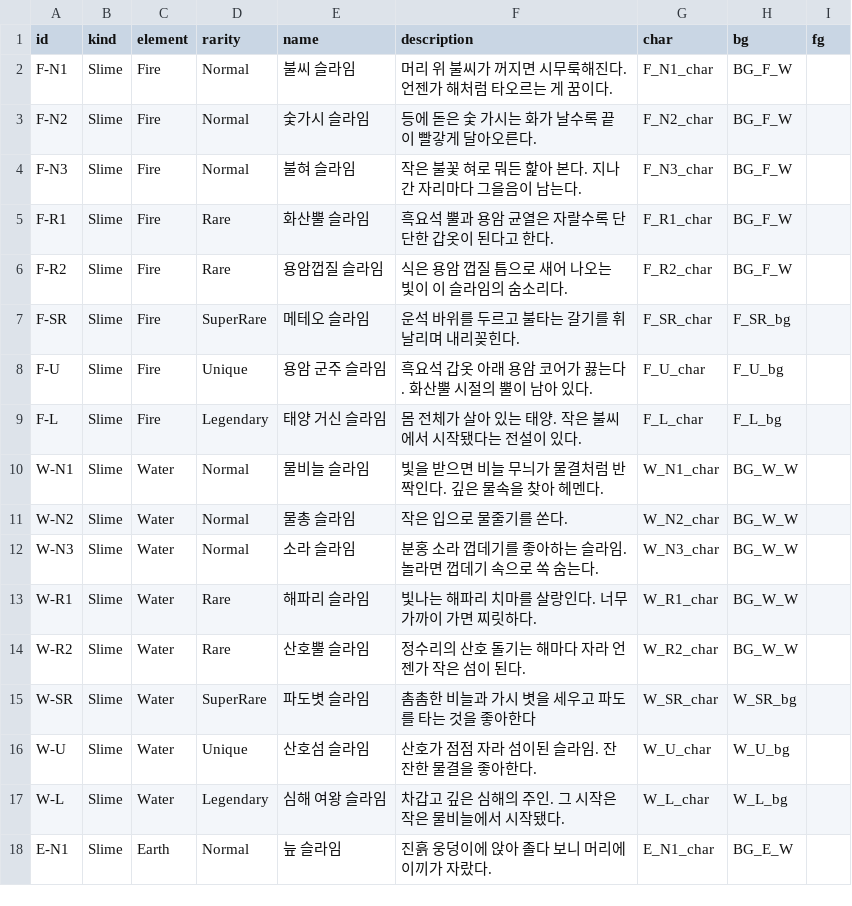
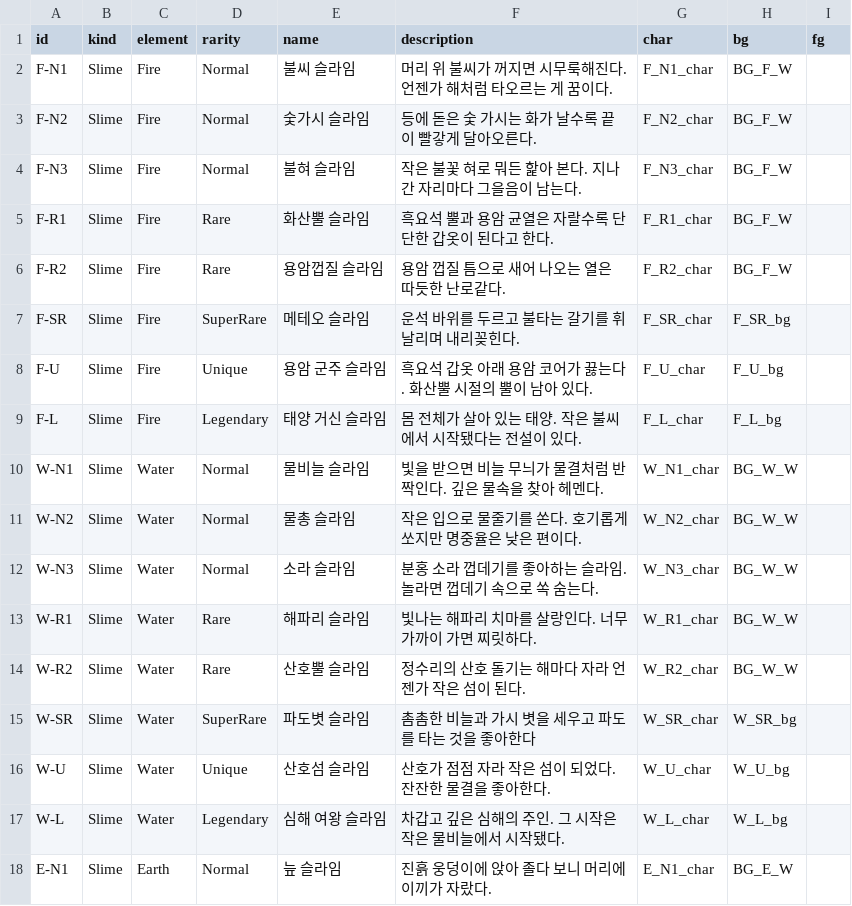
Before and after one commit to KooHoo-Dev/3rd-xr-project-pinkshield, a CSV file: Assets/02. Data/cards.csv, drawn as a sheet; only a part is shown; the diff covers the shown part only.

```diff
--- a/Assets/02. Data/cards.csv
+++ b/Assets/02. Data/cards.csv
@@ -5,3 +5,3 @@ F-N3,Slime,Fire,Normal,불혀 슬라임,작은 불꽃 혀로 뭐든 핥아 본
 F-R1,Slime,Fire,Rare,화산뿔 슬라임,흑요석 뿔과 용암 균열은 자랄수록 단단한 갑옷이 된다고 한다.,F_R1_char,BG_F_W,
-F-R2,Slime,Fire,Rare,용암껍질 슬라임,식은 용암 껍질 틈으로 새어 나오는 빛이 이 슬라임의 숨소리다.,F_R2_char,BG_F_W,
+F-R2,Slime,Fire,Rare,용암껍질 슬라임,용암 껍질 틈으로 새어 나오는 열은 따듯한 난로같다.,F_R2_char,BG_F_W,
 F-SR,Slime,Fire,SuperRare,메테오 슬라임,운석 바위를 두르고 불타는 갈기를 휘날리며 내리꽂힌다.,F_SR_char,F_SR_bg,
@@ -10,3 +10,3 @@ F-L,Slime,Fire,Legendary,태양 거신 슬라임,몸 전체가 살아 있는 태
 W-N1,Slime,Water,Normal,물비늘 슬라임,빛을 받으면 비늘 무늬가 물결처럼 반짝인다. 깊은 물속을 찾아 헤멘다.,W_N1_char,BG_W_W,
-W-N2,Slime,Water,Normal,물총 슬라임,작은 입으로 물줄기를 쏜다.,W_N2_char,BG_W_W,
+W-N2,Slime,Water,Normal,물총 슬라임,작은 입으로 물줄기를 쏜다. 호기롭게 쏘지만 명중율은 낮은 편이다.,W_N2_char,BG_W_W,
 W-N3,Slime,Water,Normal,소라 슬라임,분홍 소라 껍데기를 좋아하는 슬라임. 놀라면 껍데기 속으로 쏙 숨는다.,W_N3_char,BG_W_W,
@@ -15,3 +15,3 @@ W-R2,Slime,Water,Rare,산호뿔 슬라임,정수리의 산호 돌기는 해마
 W-SR,Slime,Water,SuperRare,파도볏 슬라임,촘촘한 비늘과 가시 볏을 세우고 파도를 타는 것을 좋아한다,W_SR_char,W_SR_bg,
-W-U,Slime,Water,Unique,산호섬 슬라임,산호가 점점 자라 섬이된 슬라임. 잔잔한 물결을 좋아한다.,W_U_char,W_U_bg,
+W-U,Slime,Water,Unique,산호섬 슬라임,산호가 점점 자라 작은 섬이 되었다. 잔잔한 물결을 좋아한다.,W_U_char,W_U_bg,
 W-L,Slime,Water,Legendary,심해 여왕 슬라임,차갑고 깊은 심해의 주인. 그 시작은 작은 물비늘에서 시작됐다.,W_L_char,W_L_bg,
```
Also changed, not shown: 9 edited cells elsewhere in this file, 24 other files.
